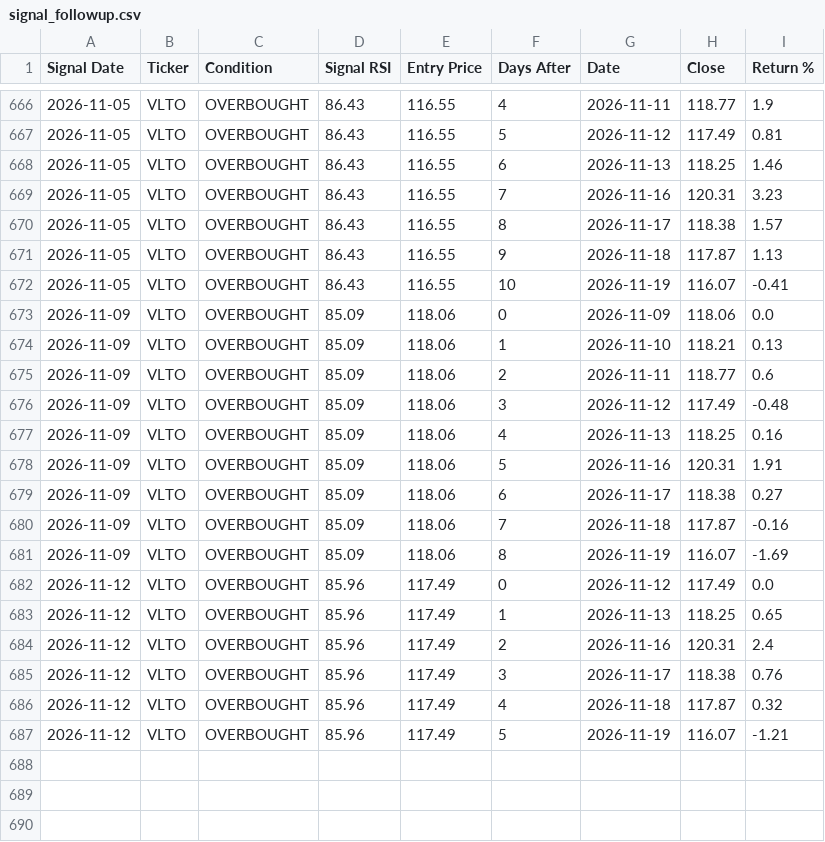
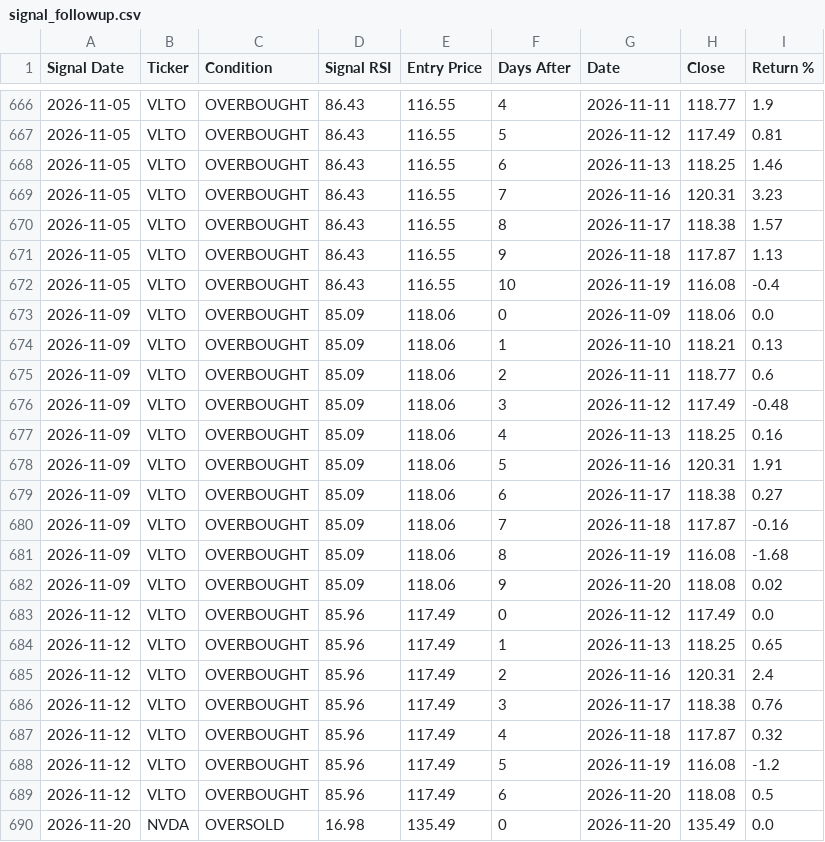
Before and after one commit to smartmoneybitesofficial-hub/rsi-scanner, a CSV file: signal_followup.csv, drawn as a sheet; only a part is shown, gaps mark what is left out.

Commit message:
Update RSI signals [skip ci]

```diff
--- a/signal_followup.csv
+++ b/signal_followup.csv
@@ -671,3 +671,3 @@ Signal Date,Ticker,Condition,Signal RSI,Entry Price,Days After,Date,Close,Return
 2026-11-05,VLTO,OVERBOUGHT,86.43,116.55,9,2026-11-18,117.87,1.13
-2026-11-05,VLTO,OVERBOUGHT,86.43,116.55,10,2026-11-19,116.07,-0.41
+2026-11-05,VLTO,OVERBOUGHT,86.43,116.55,10,2026-11-19,116.08,-0.4
 2026-11-09,VLTO,OVERBOUGHT,85.09,118.06,0,2026-11-09,118.06,0.0
@@ -680,3 +680,4 @@ Signal Date,Ticker,Condition,Signal RSI,Entry Price,Days After,Date,Close,Return
 2026-11-09,VLTO,OVERBOUGHT,85.09,118.06,7,2026-11-18,117.87,-0.16
-2026-11-09,VLTO,OVERBOUGHT,85.09,118.06,8,2026-11-19,116.07,-1.69
+2026-11-09,VLTO,OVERBOUGHT,85.09,118.06,8,2026-11-19,116.08,-1.68
+2026-11-09,VLTO,OVERBOUGHT,85.09,118.06,9,2026-11-20,118.08,0.02
 2026-11-12,VLTO,OVERBOUGHT,85.96,117.49,0,2026-11-12,117.49,0.0
@@ -686,2 +687,4 @@ Signal Date,Ticker,Condition,Signal RSI,Entry Price,Days After,Date,Close,Return
 2026-11-12,VLTO,OVERBOUGHT,85.96,117.49,4,2026-11-18,117.87,0.32
-2026-11-12,VLTO,OVERBOUGHT,85.96,117.49,5,2026-11-19,116.07,-1.21
+2026-11-12,VLTO,OVERBOUGHT,85.96,117.49,5,2026-11-19,116.08,-1.2
+2026-11-12,VLTO,OVERBOUGHT,85.96,117.49,6,2026-11-20,118.08,0.5
+2026-11-20,NVDA,OVERSOLD,16.98,135.49,0,2026-11-20,135.49,0.0
```
Also changed, not shown: signals.csv.
